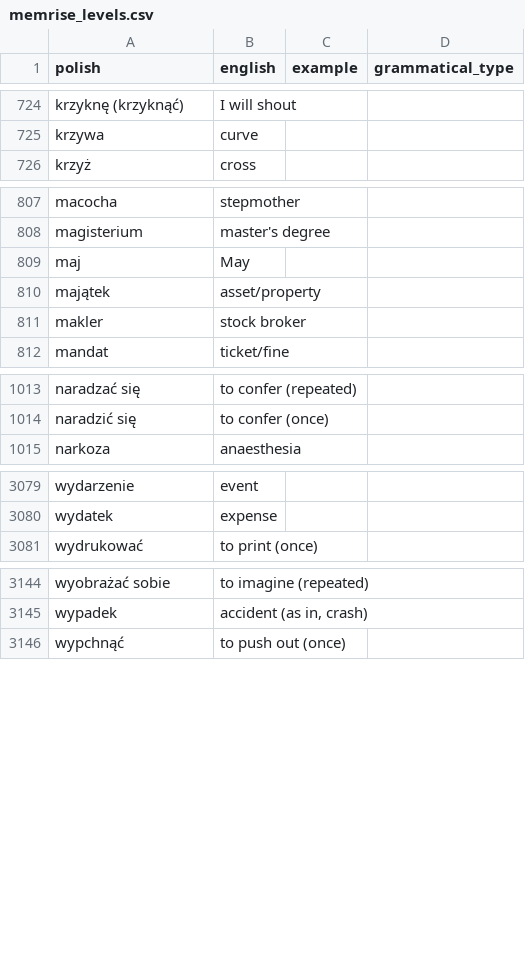
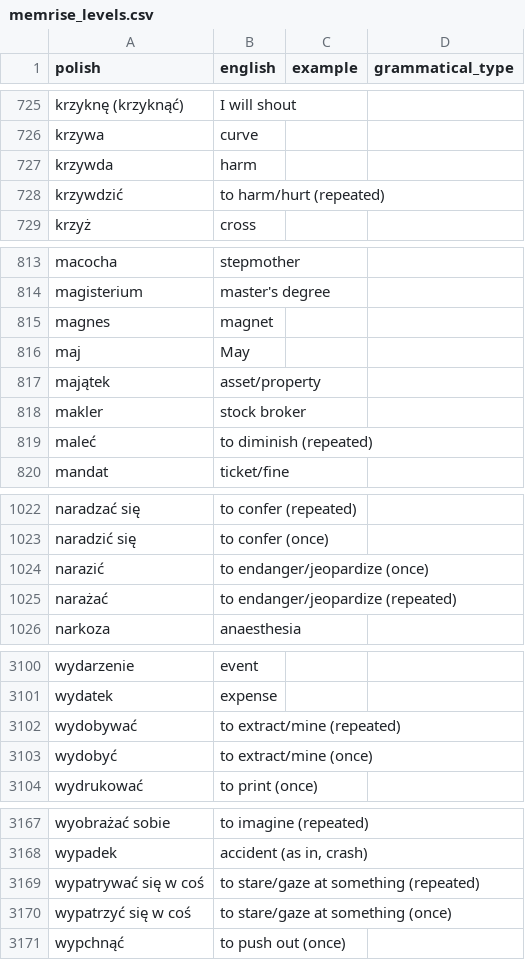
Before and after one commit to nihao2984/memrise-scraper, a CSV file: memrise_levels.csv, drawn as a sheet; only a part is shown, gaps mark what is left out; the diff covers the shown part only; the diff names each change by its address in the sheet, - before the commit and + after, or states it on an @@ line.

```diff
--- a/memrise_levels.csv
+++ b/memrise_levels.csv
+row 727: krzywda | harm
+row 728: krzywdzić | to harm/hurt (repeated)
+row 815: magnes | magnet
+row 819: maleć | to diminish (repeated)
+row 1024: narazić | to endanger/jeopardize (once)
+row 1025: narażać | to endanger/jeopardize (repeated)
+row 3102: wydobywać | to extract/mine (repeated)
+row 3103: wydobyć | to extract/mine (once)
+row 3169: wypatrywać się w coś | to stare/gaze at something (repeated)
+row 3170: wypatrzyć się w coś | to stare/gaze at something (once)
```
Also changed, not shown: 21 added rows and 1 edited cell elsewhere in this file, memrise_database.csv.
